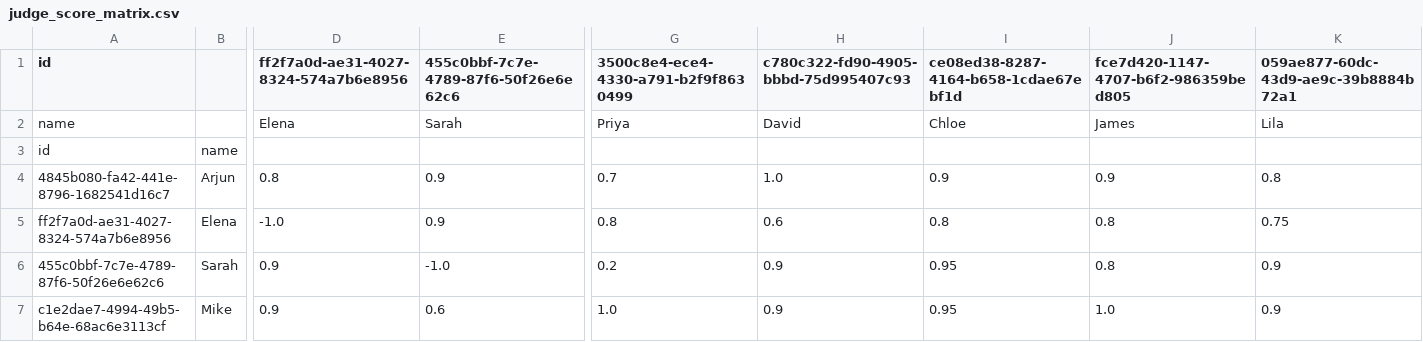
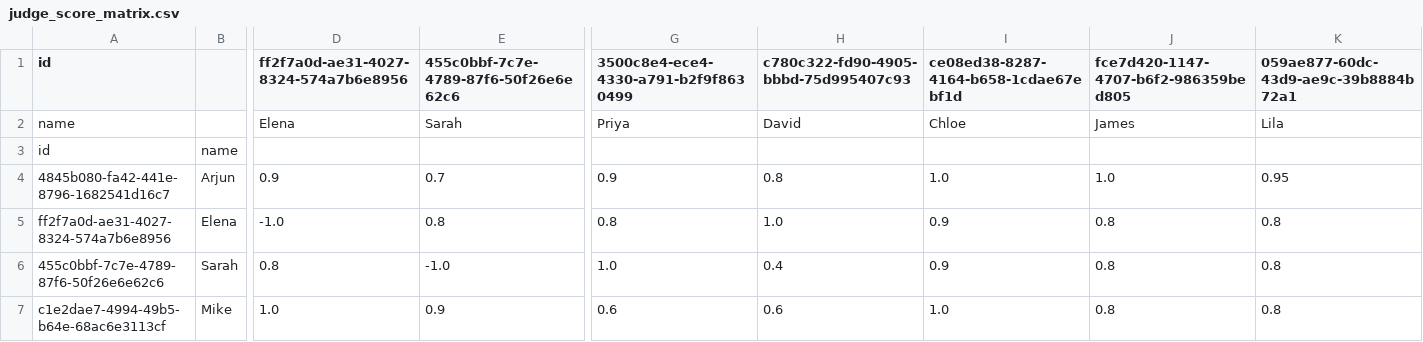
Before and after one commit to supraja777/Ditto-Challenge, a CSV file: new_approach/outputs/judge_score_matrix.csv, drawn as a sheet; only a part is shown, gaps mark what is left out; the diff covers the shown part only; the diff names each change by its address in the sheet, - before the commit and + after, or states it on an @@ line.

```diff
--- a/new_approach/outputs/judge_score_matrix.csv
+++ b/new_approach/outputs/judge_score_matrix.csv
-D4: 0.8
+D4: 0.9
-E4: 0.9
+E4: 0.7
-G4: 0.7
+G4: 0.9
-H4: 1.0
+H4: 0.8
-I4: 0.9
+I4: 1.0
-J4: 0.9
+J4: 1.0
-K4: 0.8
+K4: 0.95
-E5: 0.9
+E5: 0.8
-H5: 0.6
+H5: 1.0
-I5: 0.8
+I5: 0.9
-K5: 0.75
+K5: 0.8
-D6: 0.9
+D6: 0.8
-G6: 0.2
+G6: 1.0
-H6: 0.9
+H6: 0.4
-I6: 0.95
+I6: 0.9
-K6:K7: 0.9
+K6:K7: 0.8
-D7: 0.9
+D7: 1.0
-E7: 0.6
+E7: 0.9
-G7: 1.0
+G7: 0.6
-H7: 0.9
+H7: 0.6
-I7: 0.95
+I7: 1.0
-J7: 1.0
+J7: 0.8
```
Also changed, not shown: 47 edited cells elsewhere in this file, new_approach/outputs/final_match_pairs.csv, new_approach/outputs/matches_score_matrix.csv, 26 other files.
